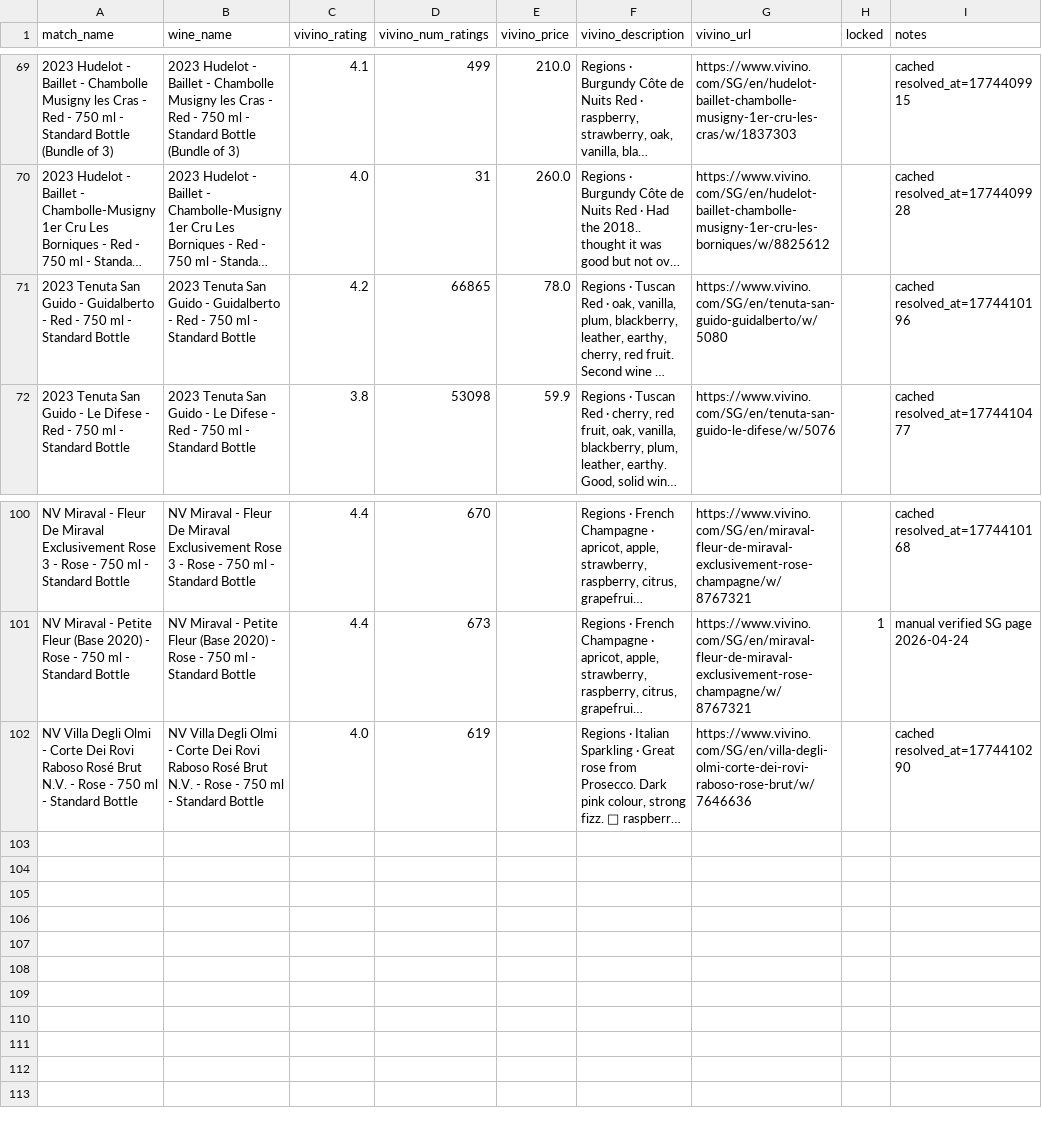
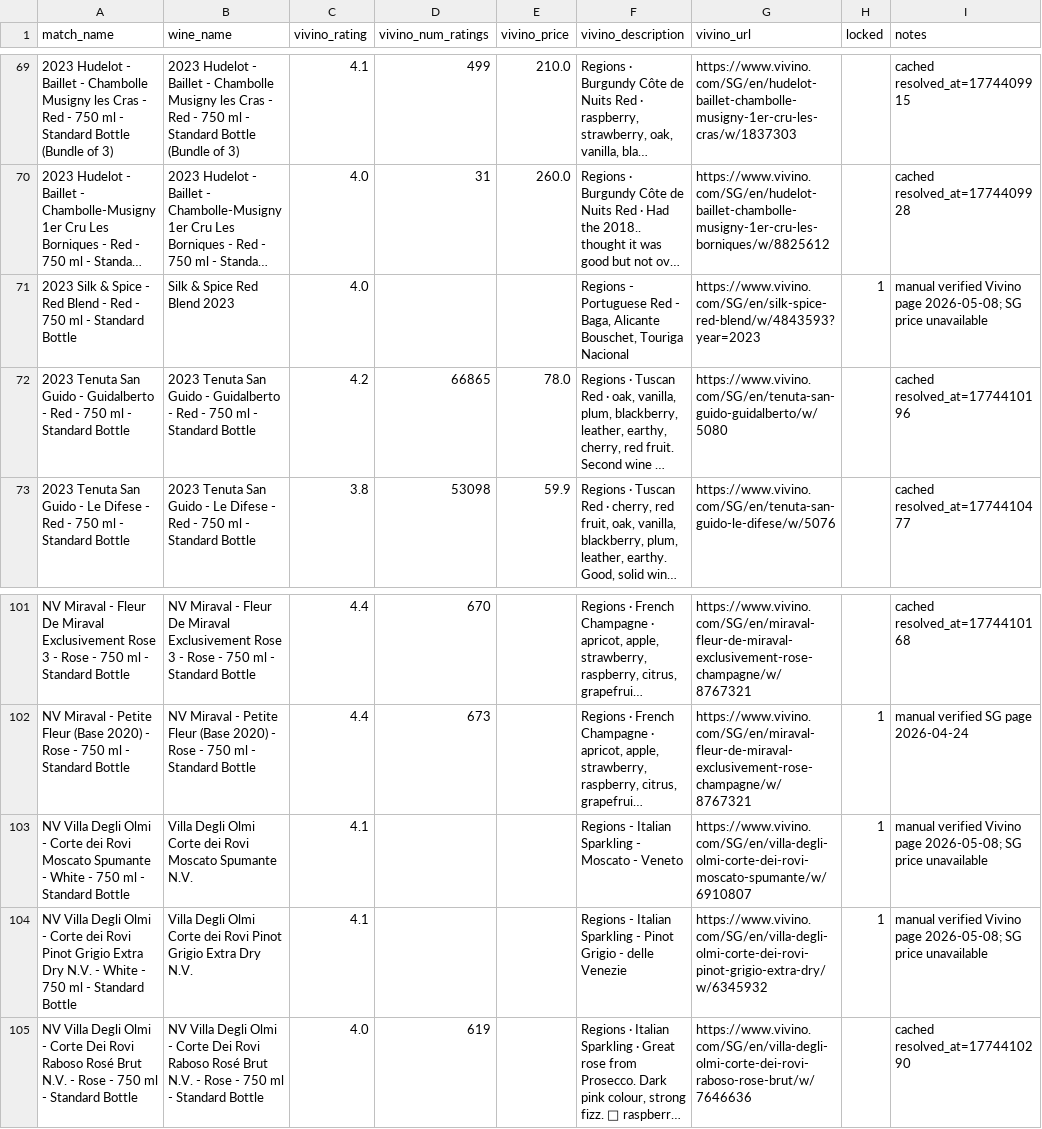
Before and after one commit to haomingkoo/grandcru-value-api, a CSV file: seed/vivino_overrides.csv, drawn as a sheet; only a part is shown, gaps mark what is left out; long unchanged cells end in …; the diff names each change by its address in the sheet, - before the commit and + after, or states it on an @@ line.

```diff
--- a/seed/vivino_overrides.csv
+++ b/seed/vivino_overrides.csv
+row 71: 2023 Silk & Spice - Red Blend - Red - 750 ml - Standard Bottle | Silk & Spice Red Blend 2023 | 4.0 |  |  | Regions - Portuguese Red - Baga, Alicante Bouschet, Touriga Nacional | https://www.vivino.com/SG/en/silk-spice-red-blend/w/4843593?year=2023 | 1 | manual verified Vivino page 2026-05-08; SG price unavailable
+row 103: NV Villa Degli Olmi - Corte dei Rovi Moscato Spumante - White - 750 ml - Standard Bottle | Villa Degli Olmi Corte dei Rovi Moscato Spumante N.V. | 4.1 |  |  | Regions - Italian Sparkling - Moscato - Veneto | https://www.vivino.com/SG/en/villa-degli-olmi-corte-dei-rovi-moscato-spumante/w/6910807 | 1 | manual verified Vivino page 2026-05-08; SG price unavailable
+row 104: NV Villa Degli Olmi - Corte dei Rovi Pinot Grigio Extra Dry N.V. - White - 750 ml - Standard Bottle | Villa Degli Olmi Corte dei Rovi Pinot Grigio Extra Dry N.V. | 4.1 |  |  | Regions - Italian Sparkling - Pinot Grigio - delle Venezie | https://www.vivino.com/SG/en/villa-degli-olmi-corte-dei-rovi-pinot-grigio-extra-dry/w/6345932 | 1 | manual verified Vivino page 2026-05-08; SG price unavailable
```
Also changed, not shown: 6 other files.
